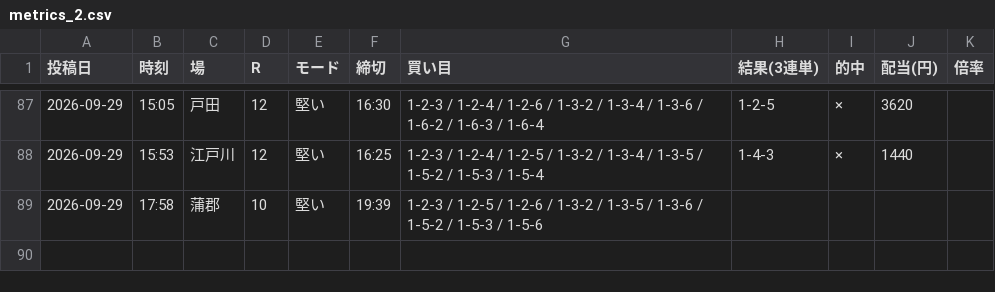
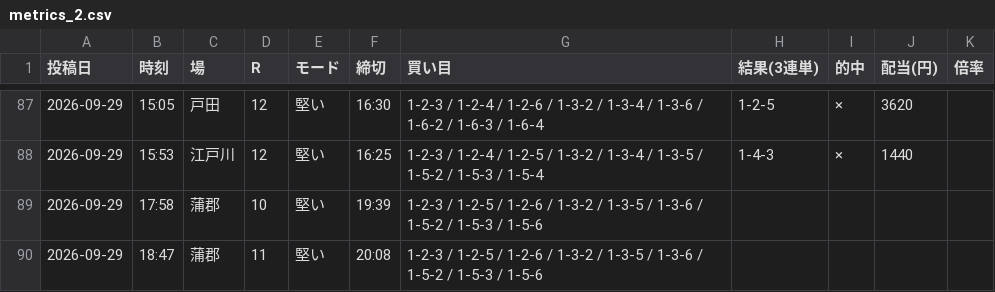
Before and after one commit to Growth37/kyotei-threads-bot, a CSV file: metrics_2.csv, drawn as a sheet; only a part is shown, gaps mark what is left out.

```diff
--- a/metrics_2.csv
+++ b/metrics_2.csv
@@ -89 +89,2 @@
 2026-09-29,17:58,蒲郡,10,堅い,19:39,1-2-3 / 1-2-5 / 1-2-6 / 1-3-2 / 1-3-5 / 1-3-6 / 1-5-2 / 1-5-3 / 1-5-6,,,,
+2026-09-29,18:47,蒲郡,11,堅い,20:08,1-2-3 / 1-2-5 / 1-2-6 / 1-3-2 / 1-3-5 / 1-3-6 / 1-5-2 / 1-5-3 / 1-5-6,,,,
```
